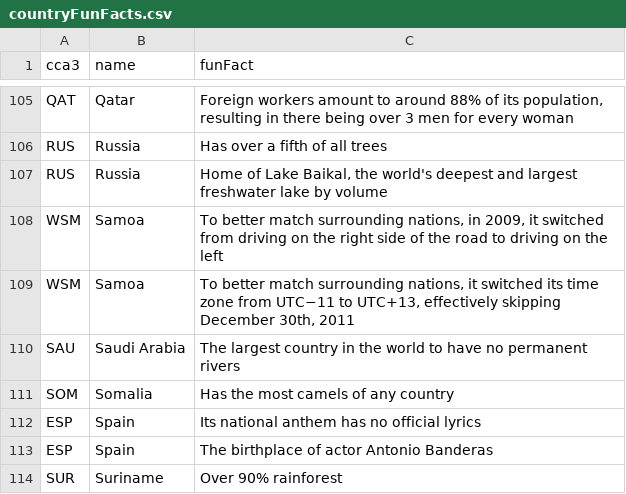
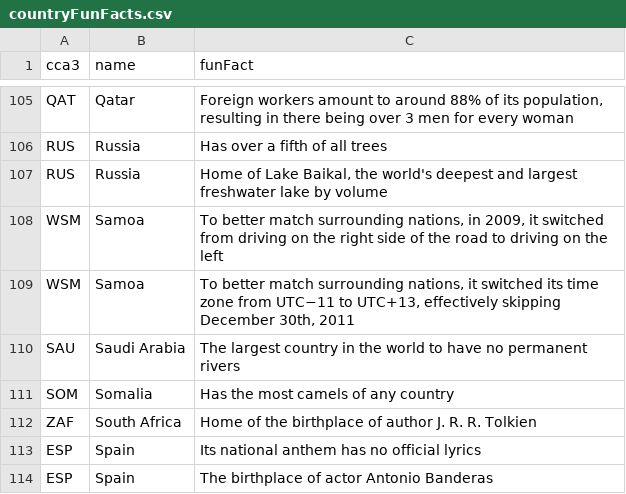
Before and after one commit to alec-mitnik/country-quizzes, a CSV file: src/supplementalData/countryFunFacts.csv, drawn as a sheet; only a part is shown, gaps mark what is left out; the shorter side is filled out with more unchanged rows; the diff names each change by its address in the sheet, - before the commit and + after, or states it on an @@ line.

Commit message:
Added fun fact for South Africa

```diff
--- a/src/supplementalData/countryFunFacts.csv
+++ b/src/supplementalData/countryFunFacts.csv
+row 112: ZAF | South Africa | Home of the birthplace of author J. R. R. Tolkien
```
Also changed, not shown: 1 other file.
